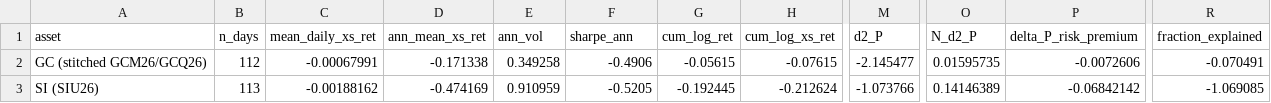
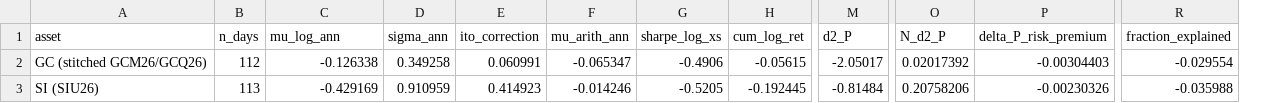
Before and after one commit to AidanCarp/polymarket-options-research, a CSV file: risk_premium_estimate.csv, drawn as a sheet; only a part is shown, gaps mark what is left out; removed rows and columns are numbered as before the commit, all else as after; the diff names each change by its address in the sheet, - before the commit and + after, or states it on an @@ line.

Commit message:
fix: correct risk premium probability-space adjustment formula
Two bugs in Section 20's d2 shift formula:

1. The d2_P shift requires the arithmetic P-measure drift
   mu_arith = E_P[dF/F], not the mean log return. By Ito's lemma:
   mu_arith = mu_log + 0.5*sigma^2. For Silver (sigma~91%),
   0.5*sigma^2 = +41.5% almost entirely offsets the -43% log drift,
   leaving an arithmetic risk premium of only -1.4%.

2. Futures are zero-cost positions -- the Q-baseline drift is 0, not rf.
   Subtracting rf to form "excess" log returns added a spurious -4.5%/yr
   penalty before computing the d2 shift.

Corrected fraction explained: GC -3% (was -7%), SI -3.6% (was -107%).
Both still go the wrong direction -- risk premium cannot explain the gap.

```diff
--- a/risk_premium_estimate.csv
+++ b/risk_premium_estimate.csv
-column D (ann_mean_xs_ret), rows 2-3: -0.171338 | -0.474169
+column E (ito_correction), rows 2-3: 0.060991 | 0.414923
+column F (mu_arith_ann), rows 2-3: -0.065347 | -0.014246
-column H (cum_log_xs_ret), rows 2-3: -0.07615 | -0.212624
-C1: mean_daily_xs_ret
+C1: mu_log_ann
-D1: ann_vol
+D1: sigma_ann
-G1: sharpe_ann
+G1: sharpe_log_xs
-C2 (mu_log_ann): -0.00067991
+C2 (mu_log_ann): -0.126338
-M2 (d2_P): -2.145477
+M2 (d2_P): -2.05017
-O2 (N_d2_P): 0.01595735
+O2 (N_d2_P): 0.02017392
-P2 (delta_P_risk_premium): -0.0072606
+P2 (delta_P_risk_premium): -0.00304403
-R2 (fraction_explained): -0.070491
+R2 (fraction_explained): -0.029554
-C3 (mu_log_ann): -0.00188162
+C3 (mu_log_ann): -0.429169
-M3 (d2_P): -1.073766
+M3 (d2_P): -0.81484
-O3 (N_d2_P): 0.14146389
+O3 (N_d2_P): 0.20758206
-P3 (delta_P_risk_premium): -0.06842142
+P3 (delta_P_risk_premium): -0.00230326
-R3 (fraction_explained): -1.069085
+R3 (fraction_explained): -0.035988
```
Also changed, not shown: 1 other file.
